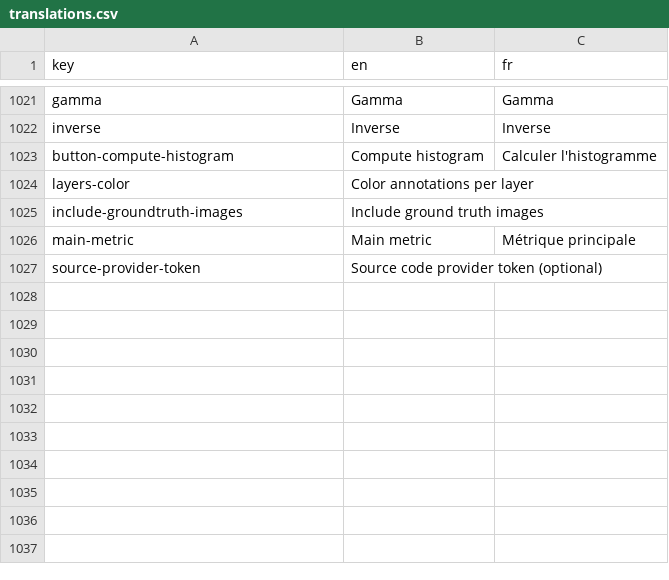
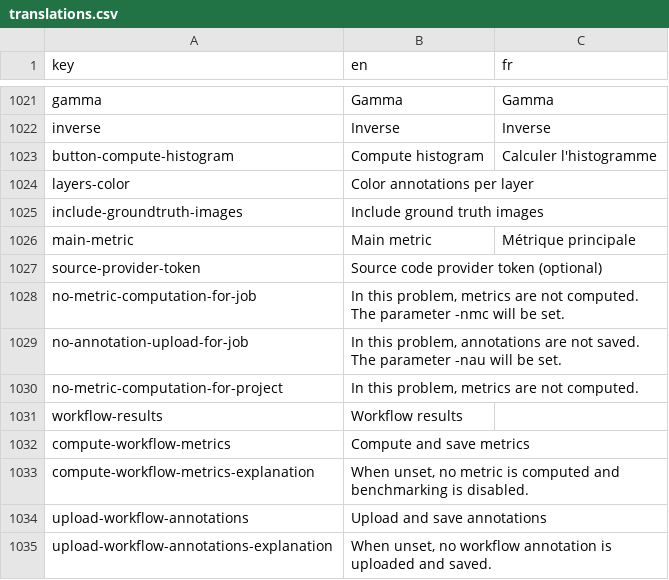
Before and after one commit to Neubias-WG5/Biaflows-Web-UI, a CSV file: src/locales/translations.csv, drawn as a sheet; only a part is shown, gaps mark what is left out.

Commit message:
Support for -nmc and -nau at project level

```diff
--- a/src/locales/translations.csv
+++ b/src/locales/translations.csv
@@ -1027 +1027,9 @@ main-metric,Main metric,Métrique principale
 source-provider-token,Source code provider token (optional),
+no-metric-computation-for-job,"In this problem, metrics are not computed. The parameter -nmc will be set.",
+no-annotation-upload-for-job,"In this problem, annotations are not saved. The parameter -nau will be set.",
+no-metric-computation-for-project,"In this problem, metrics are not computed.",
+workflow-results,Workflow results,
+compute-workflow-metrics,Compute and save metrics,
+compute-workflow-metrics-explanation,"When unset, no metric is computed and benchmarking is disabled.",
+upload-workflow-annotations,Upload and save annotations,
+upload-workflow-annotations-explanation,"When unset, no workflow annotation is uploaded and saved.",
```
Also changed, not shown: 3 other files.
